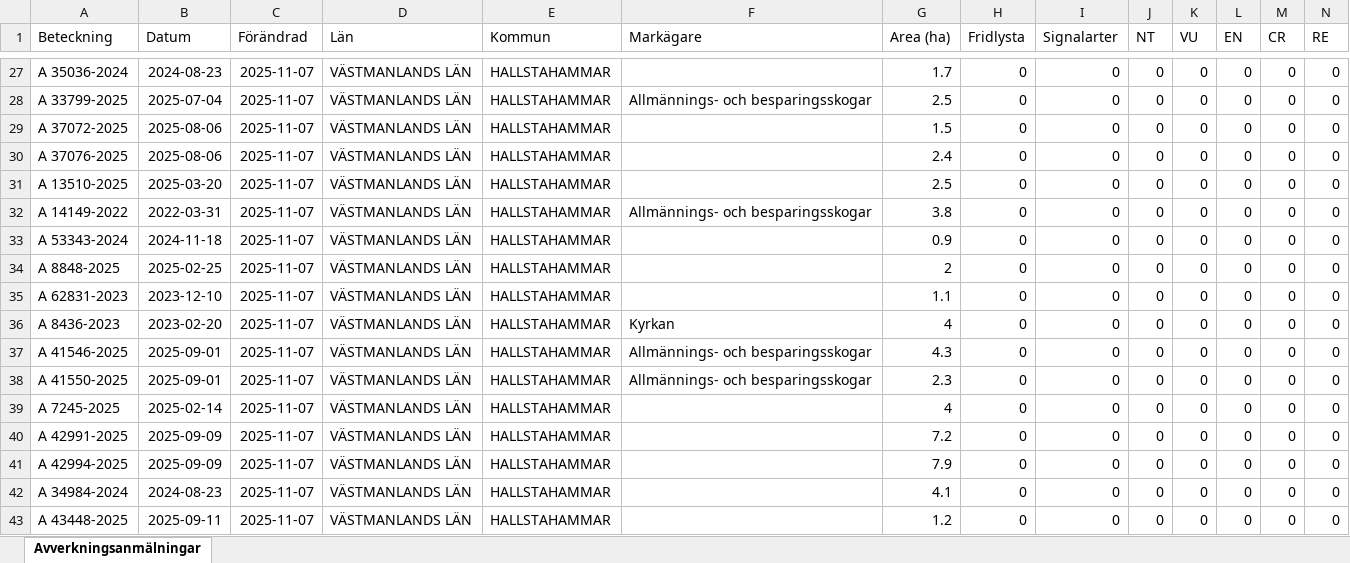
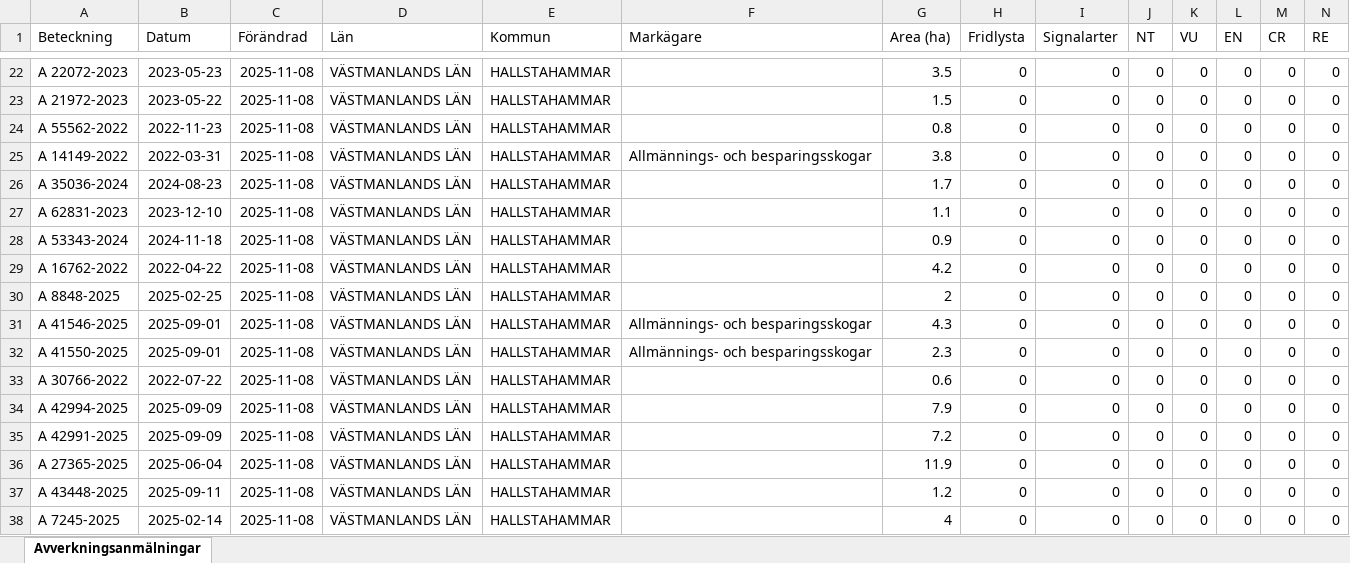
Before and after one commit to klasma/Logging_1961, an Excel workbook: Översikt HALLSTAHAMMAR.xlsx, sheet Avverkningsanmälningar, drawn as a sheet; only a part is shown, gaps mark what is left out; values as stored, in another font and other column widths than the file's, no borders; removed rows and columns are numbered as before the commit, all else as after; rows hold the shown columns only; the diff covers the shown part only; the diff names each change by its address in the sheet, - before the commit and + after, or states it on an @@ line.

```diff
--- a/Översikt HALLSTAHAMMAR.xlsx (sheet Avverkningsanmälningar)
+++ b/Översikt HALLSTAHAMMAR.xlsx (sheet Avverkningsanmälningar)
-A22 (Beteckning): A 35036-2024
+A22 (Beteckning): A 22072-2023
-B22 (Datum): 2024-08-23
+B22 (Datum): 2023-05-23
-C22 (Förändrad): 2025-11-07
+C22 (Förändrad): 2025-11-08
-G22 (Area (ha)): 1.7
+G22 (Area (ha)): 3.5
-row 28: A 33799-2025 | 2025-07-04 | 2025-11-07 | VÄSTMANLANDS LÄN | HALLSTAHAMMAR | Allmännings- och besparingsskogar | 2.5 | 0 | 0 | 0 | 0 | 0 | 0 | 0
-A23 (Beteckning): A 37072-2025
+A23 (Beteckning): A 21972-2023
-B23 (Datum): 2025-08-06
+B23 (Datum): 2023-05-22
-C23 (Förändrad): 2025-11-07
+C23 (Förändrad): 2025-11-08
-row 30: A 37076-2025 | 2025-08-06 | 2025-11-07 | VÄSTMANLANDS LÄN | HALLSTAHAMMAR |  | 2.4 | 0 | 0 | 0 | 0 | 0 | 0 | 0
-A24 (Beteckning): A 13510-2025
+A24 (Beteckning): A 55562-2022
-B24 (Datum): 2025-03-20
+B24 (Datum): 2022-11-23
-C24:C25 (Förändrad): 2025-11-07
+C24:C25 (Förändrad): 2025-11-08
-G24 (Area (ha)): 2.5
+G24 (Area (ha)): 0.8
+row 26: A 35036-2024 | 2024-08-23 | 2025-11-08 | VÄSTMANLANDS LÄN | HALLSTAHAMMAR |  | 1.7 | 0 | 0 | 0 | 0 | 0 | 0 | 0
+row 27: A 62831-2023 | 2023-12-10 | 2025-11-08 | VÄSTMANLANDS LÄN | HALLSTAHAMMAR |  | 1.1 | 0 | 0 | 0 | 0 | 0 | 0 | 0
-C28 (Förändrad): 2025-11-07
+C28 (Förändrad): 2025-11-08
+row 29: A 16762-2022 | 2022-04-22 | 2025-11-08 | VÄSTMANLANDS LÄN | HALLSTAHAMMAR |  | 4.2 | 0 | 0 | 0 | 0 | 0 | 0 | 0
-C30 (Förändrad): 2025-11-07
+C30 (Förändrad): 2025-11-08
-row 35: A 62831-2023 | 2023-12-10 | 2025-11-07 | VÄSTMANLANDS LÄN | HALLSTAHAMMAR |  | 1.1 | 0 | 0 | 0 | 0 | 0 | 0 | 0
-row 36: A 8436-2023 | 2023-02-20 | 2025-11-07 | VÄSTMANLANDS LÄN | HALLSTAHAMMAR | Kyrkan | 4 | 0 | 0 | 0 | 0 | 0 | 0 | 0
-C31:C32 (Förändrad): 2025-11-07
+C31:C32 (Förändrad): 2025-11-08
+row 33: A 30766-2022 | 2022-07-22 | 2025-11-08 | VÄSTMANLANDS LÄN | HALLSTAHAMMAR |  | 0.6 | 0 | 0 | 0 | 0 | 0 | 0 | 0
-A34 (Beteckning): A 7245-2025
+A34 (Beteckning): A 42994-2025
-B34 (Datum): 2025-02-14
+B34 (Datum): 2025-09-09
-C34:C36 (Förändrad): 2025-11-07
+C34:C36 (Förändrad): 2025-11-08
-G34 (Area (ha)): 4
+G34 (Area (ha)): 7.9
-A36 (Beteckning): A 42994-2025
+A36 (Beteckning): A 27365-2025
-B36 (Datum): 2025-09-09
+B36 (Datum): 2025-06-04
-G36 (Area (ha)): 7.9
+G36 (Area (ha)): 11.9
-row 42: A 34984-2024 | 2024-08-23 | 2025-11-07 | VÄSTMANLANDS LÄN | HALLSTAHAMMAR |  | 4.1 | 0 | 0 | 0 | 0 | 0 | 0 | 0
-C37 (Förändrad): 2025-11-07
+C37 (Förändrad): 2025-11-08
+row 38: A 7245-2025 | 2025-02-14 | 2025-11-08 | VÄSTMANLANDS LÄN | HALLSTAHAMMAR |  | 4 | 0 | 0 | 0 | 0 | 0 | 0 | 0
```
Also changed, not shown: 5 added rows, 5 removed rows and 45 edited cells elsewhere in this sheet, 1 other file.
